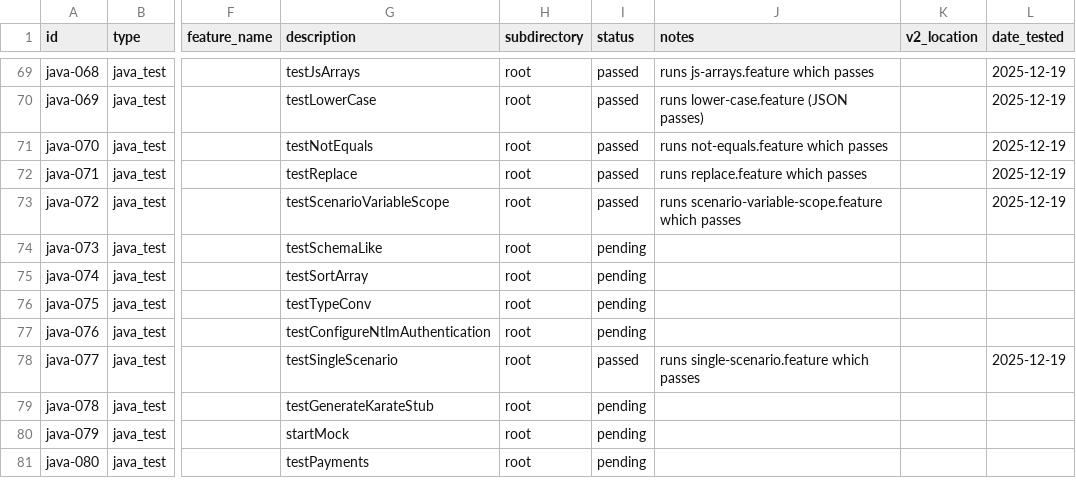
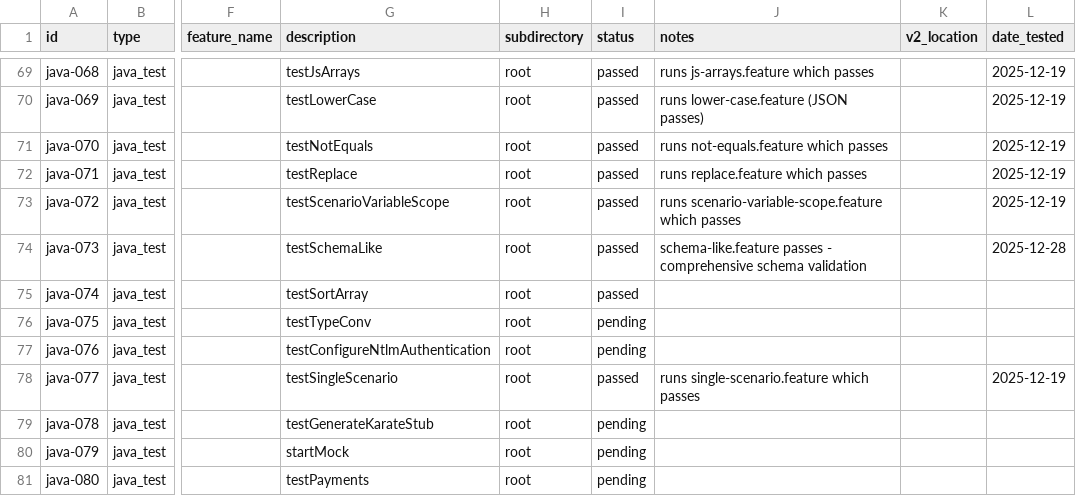
Before and after one commit to karatelabs/karate-v2, a CSV file: docs/V1_BASELINE.csv, drawn as a sheet; only a part is shown, gaps mark what is left out; the diff names each change by its address in the sheet, - before the commit and + after, or states it on an @@ line.

```diff
--- a/docs/V1_BASELINE.csv
+++ b/docs/V1_BASELINE.csv
-I74:I75 (status): pending
+I74:I75 (status): passed
-J74 (notes): (empty)
+J74 (notes): schema-like.feature passes - comprehensive schema validation
-L74 (date_tested): (empty)
+L74 (date_tested): 2025-12-28
```
Also changed, not shown: 5 other files.
